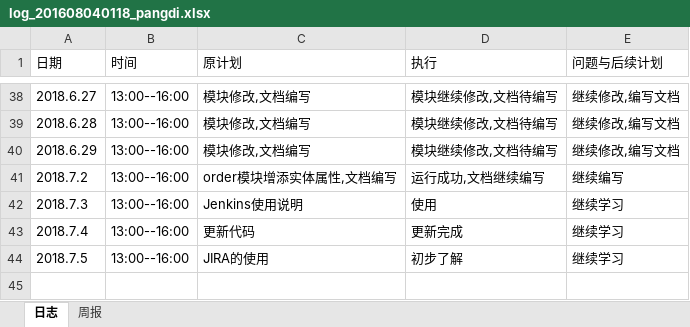
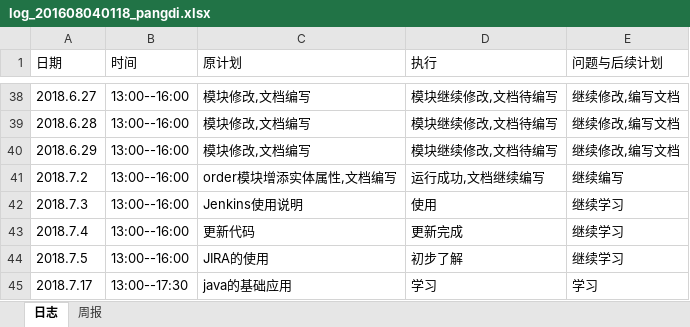
Before and after one commit to xiaoyuan1/xiaoyuandingcan, an Excel workbook: hero/doc/log/log_201608040118_pangdi.xlsx, sheet 日志, drawn as a sheet; only a part is shown, gaps mark what is left out; values as stored, in another font and other column widths than the file's, no borders; the diff names each change by its address in the sheet, - before the commit and + after, or states it on an @@ line.

Commit message:
日志

```diff
--- a/hero/doc/log/log_201608040118_pangdi.xlsx (sheet 日志)
+++ b/hero/doc/log/log_201608040118_pangdi.xlsx (sheet 日志)
+row 45: 2018.7.17 | 13:00--17:30 | java的基础应用 | 学习 | 学习
```
